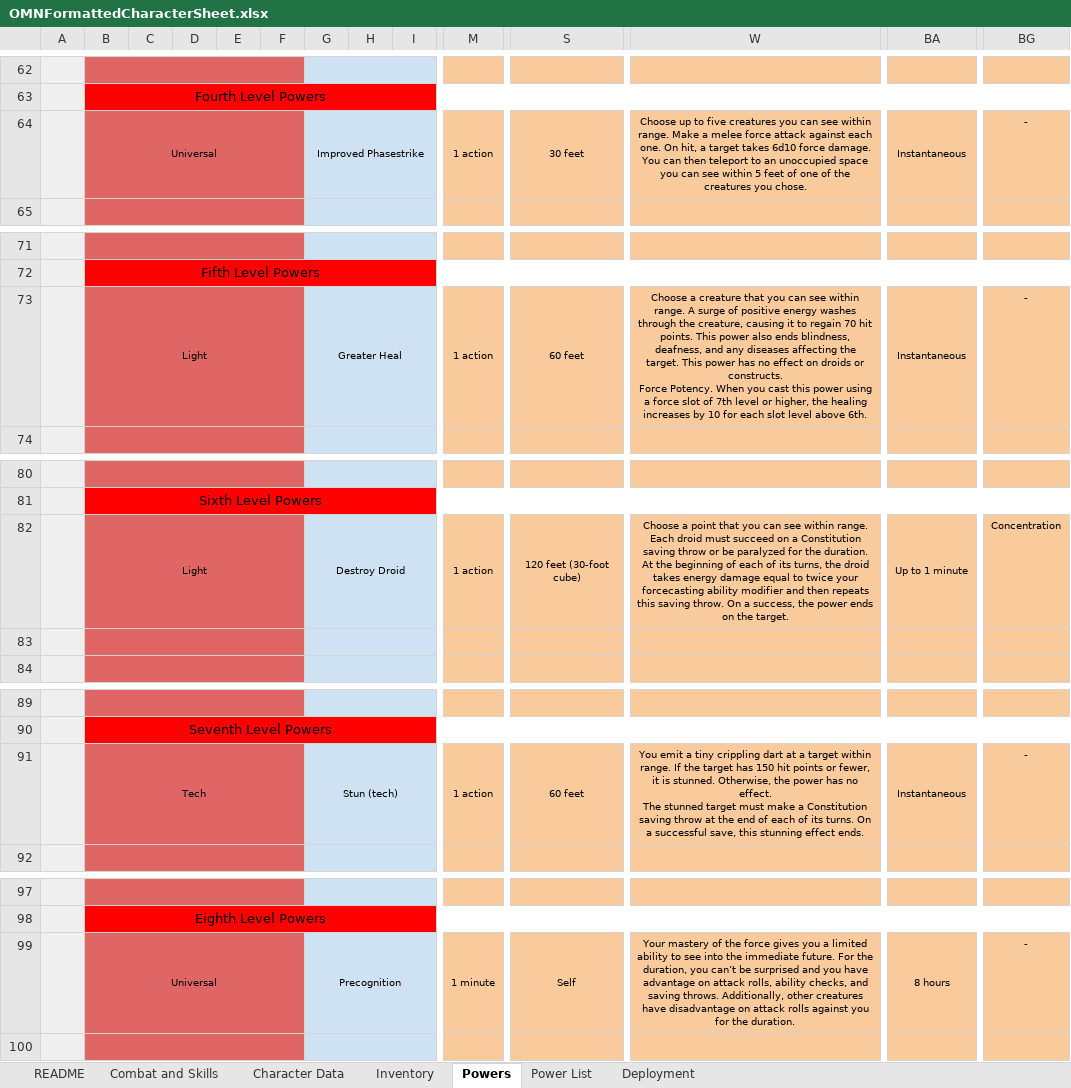
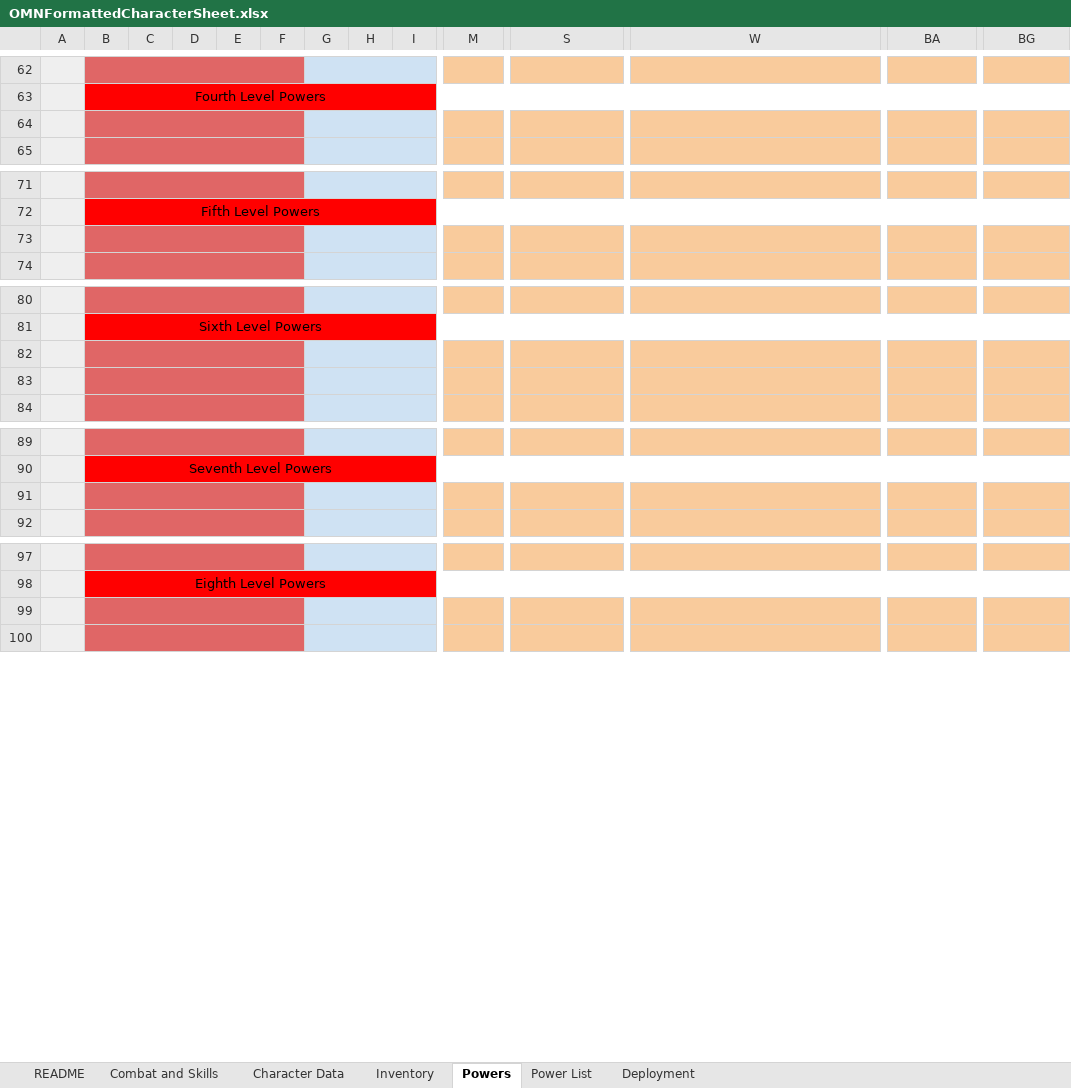
Before and after one commit to LegateBlake/SW5E-Converter, an Excel workbook: OMNFormattedCharacterSheet.xlsx, sheet Powers, drawn as a sheet; only a part is shown, gaps mark what is left out; values as stored, in another font and other column widths than the file's, no borders; charts and pictures not drawn; rows hold the shown columns only; ↵ is a line break in a cell; the diff covers the shown part only; the diff names each change by its address in the sheet, - before the commit and + after, or states it on an @@ line.

```diff
--- a/OMNFormattedCharacterSheet.xlsx (sheet Powers)
+++ b/OMNFormattedCharacterSheet.xlsx (sheet Powers)
-row 64:  | Universal |  |  |  |  | Improved Phasestrike |  |  | 1 action | 30 feet | Choose up to five creatures you can see within range. Make a melee force attack against each one. On hit, a target takes 6d10 force damage. You can then teleport to an unoccupied space you can see within 5 feet of one of the creatures you chose. | Instantaneous | -
+row 64: (empty)
-row 73:  | Light |  |  |  |  | Greater Heal |  |  | 1 action | 60 feet | Choose a creature that you can see within range. A surge of positive energy washes through the creature, causing it to regain 70 hit points. This power also ends blindness, deafness, and any diseases affecting the target. This power has no effect on droids or constructs. ↵ Force Potency. When you cast this power using a force slot of 7th level or higher, the healing increases by 10 for each slot level above 6th. | Instantaneous | -
+row 73: (empty)
-row 82:  | Light |  |  |  |  | Destroy Droid |  |  | 1 action | 120 feet (30-foot cube) | Choose a point that you can see within range. Each droid must succeed on a Constitution saving throw or be paralyzed for the duration. At the beginning of each of its turns, the droid takes energy damage equal to twice your forcecasting ability modifier and then repeats this saving throw. On a success, the power ends on the target. | Up to 1 minute | Concentration
+row 82: (empty)
-row 91:  | Tech |  |  |  |  | Stun (tech) |  |  | 1 action | 60 feet | You emit a tiny crippling dart at a target within range. If the target has 150 hit points or fewer, it is stunned. Otherwise, the power has no effect. ↵ The stunned target must make a Constitution saving throw at the end of each of its turns. On a successful save, this stunning effect ends. | Instantaneous | -
+row 91: (empty)
-row 99:  | Universal |  |  |  |  | Precognition |  |  | 1 minute | Self | Your mastery of the force gives you a limited ability to see into the immediate future. For the duration, you can’t be surprised and you have advantage on attack rolls, ability checks, and saving throws. Additionally, other creatures have disadvantage on attack rolls against you for the duration. | 8 hours | -
+row 99: (empty)
```
Also changed, not shown: 49 edited cells elsewhere in this sheet, sheet Combat and Skills, sheet Inventory, sheet Character Data, formulas that keep their value, charts or pictures.
